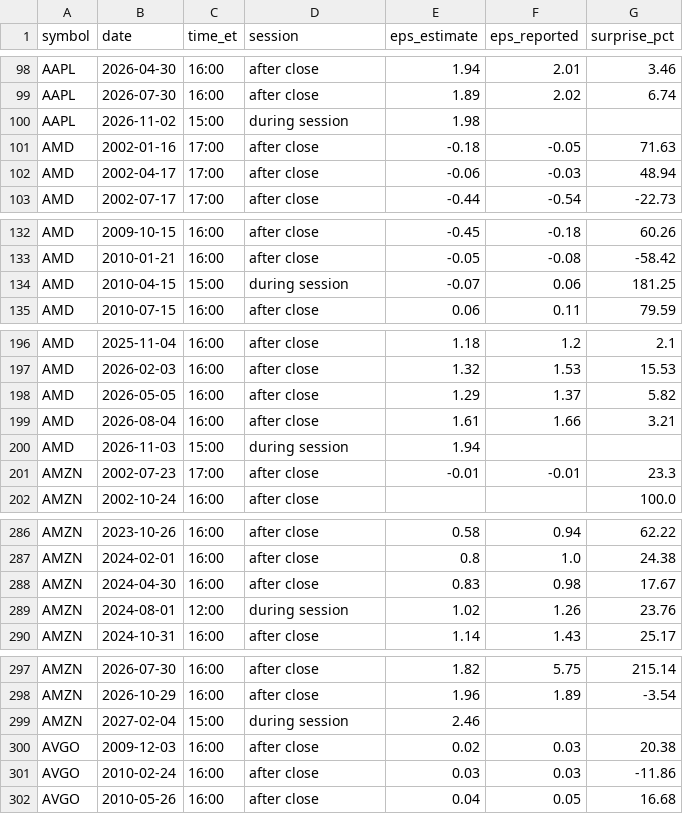
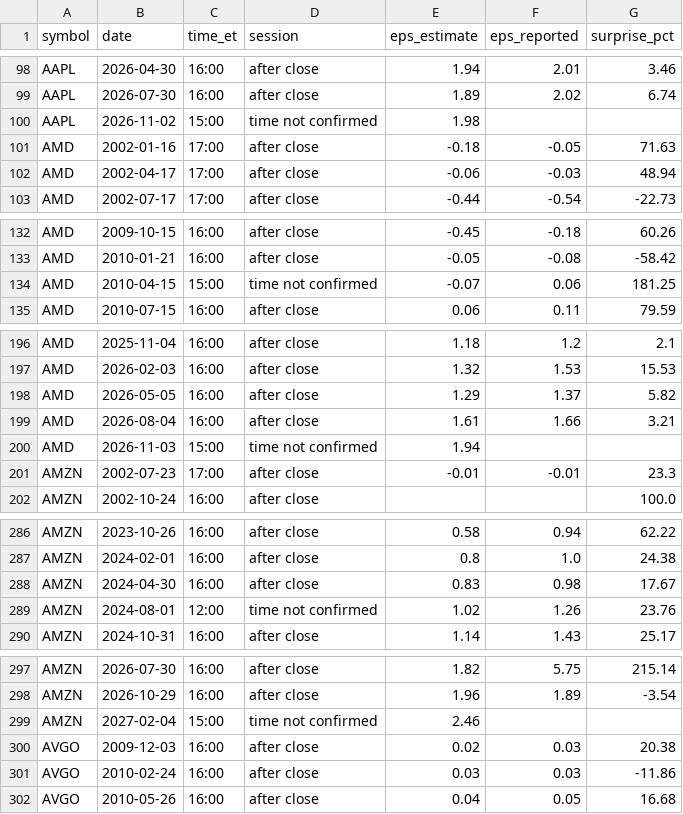
Before and after one commit to michaelkofman1-ui/Options-snapshots, a CSV file: data/external/events/earnings.csv, drawn as a sheet; only a part is shown, gaps mark what is left out; the diff covers the shown part only.

```diff
--- a/data/external/events/earnings.csv
+++ b/data/external/events/earnings.csv
@@ -99,3 +99,3 @@ AAPL,2026-04-30,16:00,after close,1.94,2.01,3.46
 AAPL,2026-07-30,16:00,after close,1.89,2.02,6.74
-AAPL,2026-11-02,15:00,during session,1.98,,
+AAPL,2026-11-02,15:00,time not confirmed,1.98,,
 AMD,2002-01-16,17:00,after close,-0.18,-0.05,71.63
@@ -133,3 +133,3 @@ AMD,2009-10-15,16:00,after close,-0.45,-0.18,60.26
 AMD,2010-01-21,16:00,after close,-0.05,-0.08,-58.42
-AMD,2010-04-15,15:00,during session,-0.07,0.06,181.25
+AMD,2010-04-15,15:00,time not confirmed,-0.07,0.06,181.25
 AMD,2010-07-15,16:00,after close,0.06,0.11,79.59
@@ -199,3 +199,3 @@ AMD,2026-05-05,16:00,after close,1.29,1.37,5.82
 AMD,2026-08-04,16:00,after close,1.61,1.66,3.21
-AMD,2026-11-03,15:00,during session,1.94,,
+AMD,2026-11-03,15:00,time not confirmed,1.94,,
 AMZN,2002-07-23,17:00,after close,-0.01,-0.01,23.3
@@ -288,3 +288,3 @@ AMZN,2024-02-01,16:00,after close,0.8,1.0,24.38
 AMZN,2024-04-30,16:00,after close,0.83,0.98,17.67
-AMZN,2024-08-01,12:00,during session,1.02,1.26,23.76
+AMZN,2024-08-01,12:00,time not confirmed,1.02,1.26,23.76
 AMZN,2024-10-31,16:00,after close,1.14,1.43,25.17
@@ -298,3 +298,3 @@ AMZN,2026-07-30,16:00,after close,1.82,5.75,215.14
 AMZN,2026-10-29,16:00,after close,1.96,1.89,-3.54
-AMZN,2027-02-04,15:00,during session,2.46,,
+AMZN,2027-02-04,15:00,time not confirmed,2.46,,
 AVGO,2009-12-03,16:00,after close,0.02,0.03,20.38
```
Also changed, not shown: 13 edited cells elsewhere in this file, data/external/_last_run.csv, data/external/bars/BTC-USD.csv, 3 other files.
